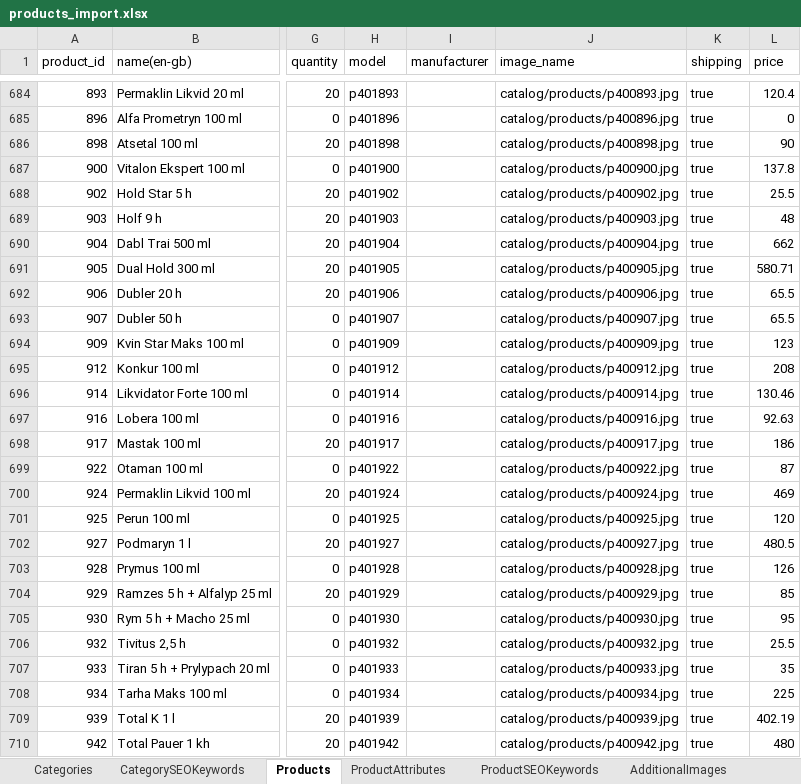
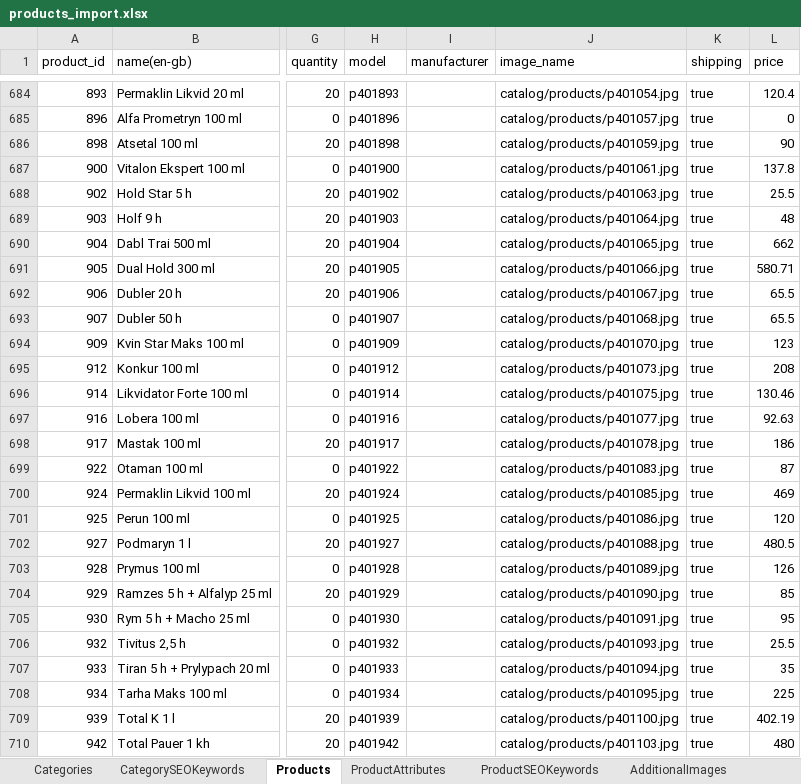
Before and after one commit to volodymyr-hohunskyi/fun-dacha-ui, an Excel workbook: shared/data/products_import.xlsx, sheet Products, drawn as a sheet; only a part is shown, gaps mark what is left out; values as stored, in another font and other column widths than the file's, no borders; the diff covers the shown part only; the diff names each change by its address in the sheet, - before the commit and + after, or states it on an @@ line.

```diff
--- a/shared/data/products_import.xlsx (sheet Products)
+++ b/shared/data/products_import.xlsx (sheet Products)
-J684 (image_name): catalog/products/p400893.jpg
+J684 (image_name): catalog/products/p401054.jpg
-J685 (image_name): catalog/products/p400896.jpg
+J685 (image_name): catalog/products/p401057.jpg
-J686 (image_name): catalog/products/p400898.jpg
+J686 (image_name): catalog/products/p401059.jpg
-J687 (image_name): catalog/products/p400900.jpg
+J687 (image_name): catalog/products/p401061.jpg
-J688 (image_name): catalog/products/p400902.jpg
+J688 (image_name): catalog/products/p401063.jpg
-J689 (image_name): catalog/products/p400903.jpg
+J689 (image_name): catalog/products/p401064.jpg
-J690 (image_name): catalog/products/p400904.jpg
+J690 (image_name): catalog/products/p401065.jpg
-J691 (image_name): catalog/products/p400905.jpg
+J691 (image_name): catalog/products/p401066.jpg
-J692 (image_name): catalog/products/p400906.jpg
+J692 (image_name): catalog/products/p401067.jpg
-J693 (image_name): catalog/products/p400907.jpg
+J693 (image_name): catalog/products/p401068.jpg
-J694 (image_name): catalog/products/p400909.jpg
+J694 (image_name): catalog/products/p401070.jpg
-J695 (image_name): catalog/products/p400912.jpg
+J695 (image_name): catalog/products/p401073.jpg
-J696 (image_name): catalog/products/p400914.jpg
+J696 (image_name): catalog/products/p401075.jpg
-J697 (image_name): catalog/products/p400916.jpg
+J697 (image_name): catalog/products/p401077.jpg
-J698 (image_name): catalog/products/p400917.jpg
+J698 (image_name): catalog/products/p401078.jpg
-J699 (image_name): catalog/products/p400922.jpg
+J699 (image_name): catalog/products/p401083.jpg
-J700 (image_name): catalog/products/p400924.jpg
+J700 (image_name): catalog/products/p401085.jpg
-J701 (image_name): catalog/products/p400925.jpg
+J701 (image_name): catalog/products/p401086.jpg
-J702 (image_name): catalog/products/p400927.jpg
+J702 (image_name): catalog/products/p401088.jpg
-J703 (image_name): catalog/products/p400928.jpg
+J703 (image_name): catalog/products/p401089.jpg
-J704 (image_name): catalog/products/p400929.jpg
+J704 (image_name): catalog/products/p401090.jpg
-J705 (image_name): catalog/products/p400930.jpg
+J705 (image_name): catalog/products/p401091.jpg
-J706 (image_name): catalog/products/p400932.jpg
+J706 (image_name): catalog/products/p401093.jpg
-J707 (image_name): catalog/products/p400933.jpg
+J707 (image_name): catalog/products/p401094.jpg
-J708 (image_name): catalog/products/p400934.jpg
+J708 (image_name): catalog/products/p401095.jpg
-J709 (image_name): catalog/products/p400939.jpg
+J709 (image_name): catalog/products/p401100.jpg
-J710 (image_name): catalog/products/p400942.jpg
+J710 (image_name): catalog/products/p401103.jpg
```
Also changed, not shown: 335 edited cells elsewhere in this sheet.
